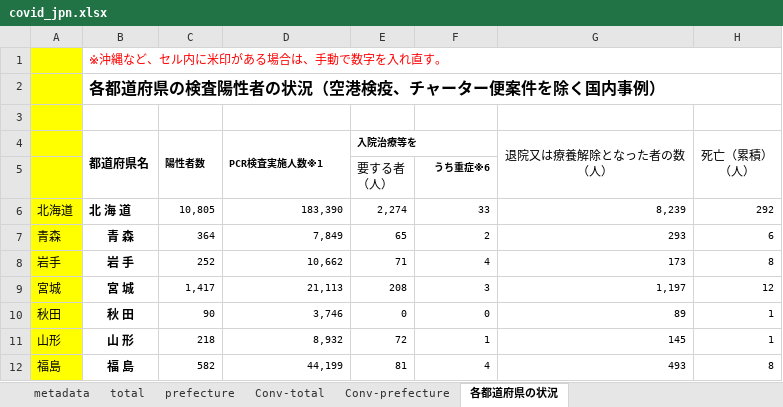
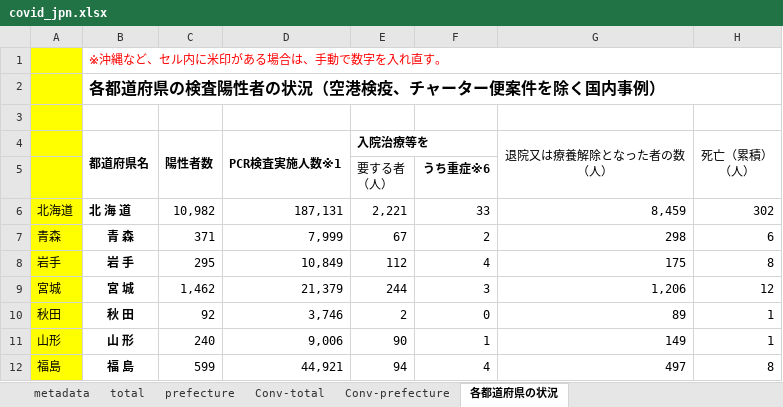
Before and after one commit to lisphilar/covid19-sir, an Excel workbook: data/japan/covid_jpn.xlsx, sheet 各都道府県の状況, drawn as a sheet; only a part is shown; values as stored, in another font and other column widths than the file's, no borders; the diff covers the shown part only; the diff names each change by its address in the sheet, - before the commit and + after, or states it on an @@ line.

```diff
--- a/data/japan/covid_jpn.xlsx (sheet 各都道府県の状況)
+++ b/data/japan/covid_jpn.xlsx (sheet 各都道府県の状況)
@@ C4:E4 text size: larger @@
@@ F5 text size: larger @@
-C6 (陽性者数): 10,805
+C6 (陽性者数): 10,982
@@ C6:H12 text size: larger @@
-D6 (PCR検査実施人数※1): 183,390
+D6 (PCR検査実施人数※1): 187,131
-E6 (入院治療等を): 2,274
+E6 (入院治療等を): 2,221
-G6 (退院又は療養解除となった者の数 （人）): 8,239
+G6 (退院又は療養解除となった者の数 （人）): 8,459
-H6 (死亡（累積） （人）): 292
+H6 (死亡（累積） （人）): 302
-C7 (陽性者数): 364
+C7 (陽性者数): 371
-D7 (PCR検査実施人数※1): 7,849
+D7 (PCR検査実施人数※1): 7,999
-E7 (入院治療等を): 65
+E7 (入院治療等を): 67
-G7 (退院又は療養解除となった者の数 （人）): 293
+G7 (退院又は療養解除となった者の数 （人）): 298
-C8 (陽性者数): 252
+C8 (陽性者数): 295
-D8 (PCR検査実施人数※1): 10,662
+D8 (PCR検査実施人数※1): 10,849
-E8 (入院治療等を): 71
+E8 (入院治療等を): 112
-G8 (退院又は療養解除となった者の数 （人）): 173
+G8 (退院又は療養解除となった者の数 （人）): 175
-C9 (陽性者数): 1,417
+C9 (陽性者数): 1,462
-D9 (PCR検査実施人数※1): 21,113
+D9 (PCR検査実施人数※1): 21,379
-E9 (入院治療等を): 208
+E9 (入院治療等を): 244
-G9 (退院又は療養解除となった者の数 （人）): 1,197
+G9 (退院又は療養解除となった者の数 （人）): 1,206
-C10 (陽性者数): 90
+C10 (陽性者数): 92
-E10 (入院治療等を): 0
+E10 (入院治療等を): 2
-C11 (陽性者数): 218
+C11 (陽性者数): 240
-D11 (PCR検査実施人数※1): 8,932
+D11 (PCR検査実施人数※1): 9,006
-E11 (入院治療等を): 72
+E11 (入院治療等を): 90
-G11 (退院又は療養解除となった者の数 （人）): 145
+G11 (退院又は療養解除となった者の数 （人）): 149
-C12 (陽性者数): 582
+C12 (陽性者数): 599
-D12 (PCR検査実施人数※1): 44,199
+D12 (PCR検査実施人数※1): 44,921
-E12 (入院治療等を): 81
+E12 (入院治療等を): 94
-G12 (退院又は療養解除となった者の数 （人）): 493
+G12 (退院又は療養解除となった者の数 （人）): 497
```
Also changed, not shown: 1 added row, 1 removed row, 136 edited cells and cell formats elsewhere in this sheet, sheet prefecture, sheet Conv-prefecture, sheet Conv-total, sheet total, formulas that keep their value, 2 other files.
